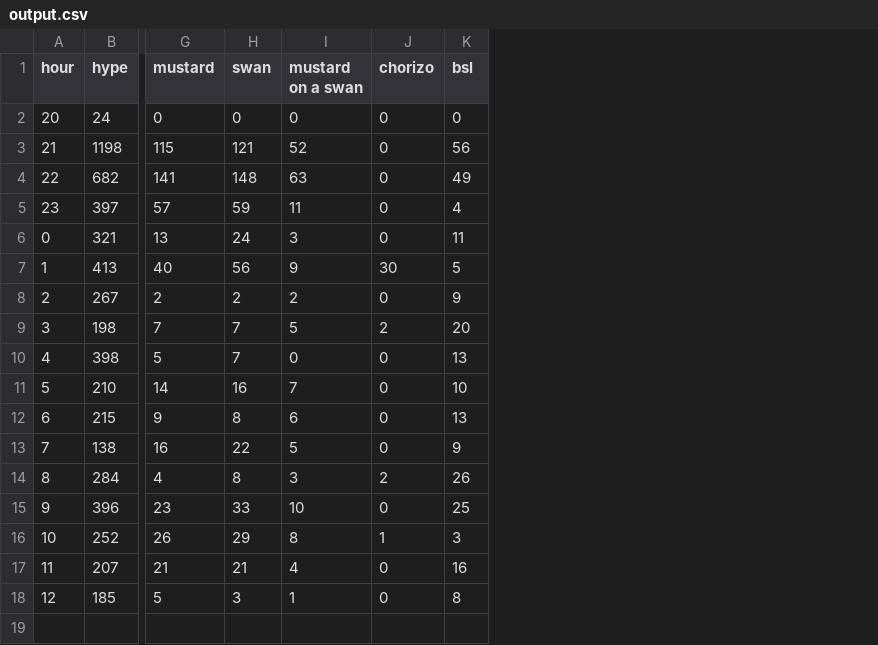
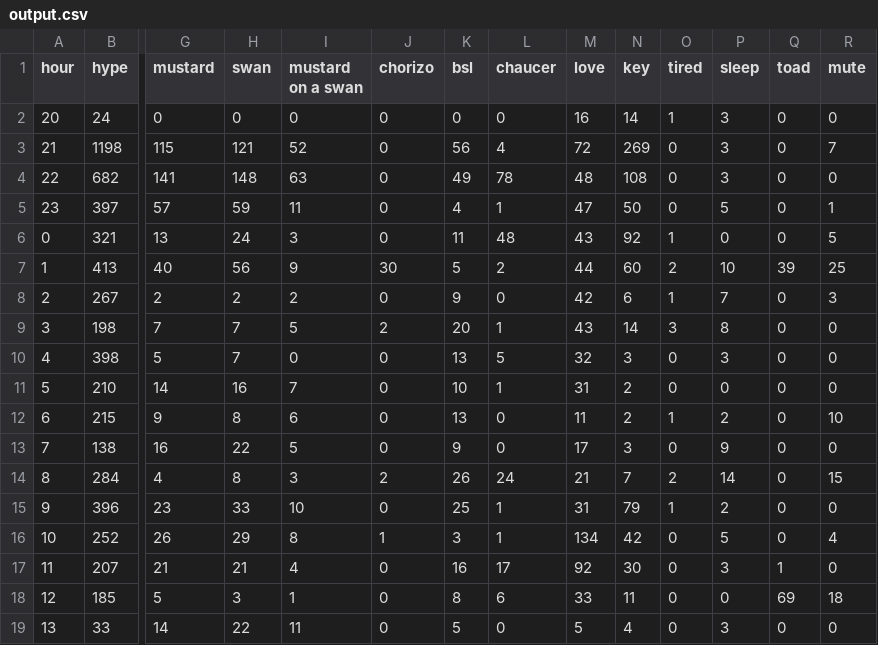
Before and after one commit to hugovk/hypes-per-hour, a CSV file: data/output.csv, drawn as a sheet; only a part is shown, gaps mark what is left out; rows hold the shown columns only; the diff names each change by its address in the sheet, - before the commit and + after, or states it on an @@ line.

Commit message:
Automatic hypes update!

```diff
--- a/data/output.csv
+++ b/data/output.csv
+column L (chaucer), rows 2-18: 0 | 4 | 78 | 1 | 48 | 2 | 0 | 1 | 5 | 1 | 0 | 0 | 24 | 1 | 1 | 17 | 6
+column M (love), rows 2-18: 16 | 72 | 48 | 47 | 43 | 44 | 42 | 43 | 32 | 31 | 11 | 17 | 21 | 31 | 134 | 92 | 33
+column N (key), rows 2-18: 14 | 269 | 108 | 50 | 92 | 60 | 6 | 14 | 3 | 2 | 2 | 3 | 7 | 79 | 42 | 30 | 11
+column O (tired), rows 2-18: 1 | 0 | 0 | 0 | 1 | 2 | 1 | 3 | 0 | 0 | 1 | 0 | 2 | 1 | 0 | 0 | 0
+column P (sleep), rows 2-18: 3 | 3 | 3 | 5 | 0 | 10 | 7 | 8 | 3 | 0 | 2 | 9 | 14 | 2 | 5 | 3 | 0
+column Q (toad), rows 2-18: 0 | 0 | 0 | 0 | 0 | 39 | 0 | 0 | 0 | 0 | 0 | 0 | 0 | 0 | 0 | 1 | 69
+column R (mute), rows 2-18: 0 | 7 | 0 | 1 | 5 | 25 | 3 | 0 | 0 | 0 | 10 | 0 | 15 | 0 | 4 | 0 | 18
+row 19: 13 | 33 | 14 | 22 | 11 | 0 | 5 | 0 | 5 | 4 | 0 | 3 | 0 | 0
```
Also changed, not shown: data/output.tsv, 1 other file.
